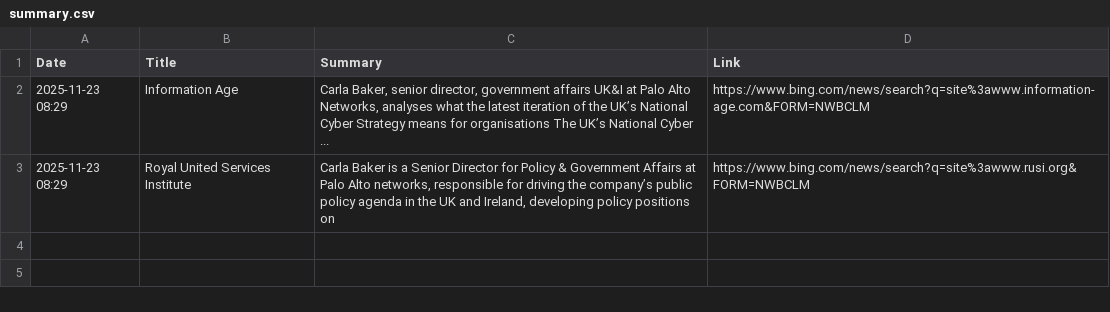
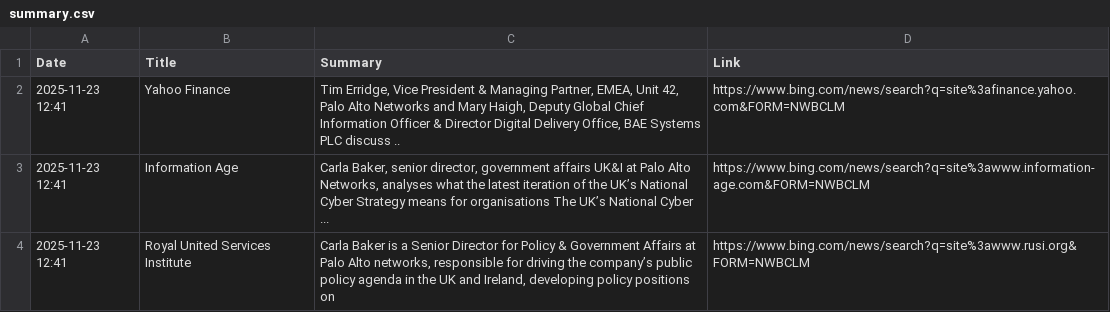
Before and after one commit to ashnaHPR/HPRxPANW-UK-tracker, a CSV file: summaries/weekly/summary.csv, drawn as a sheet.

```diff
--- a/summaries/weekly/summary.csv
+++ b/summaries/weekly/summary.csv
@@ -1,3 +1,4 @@
 Date,Title,Summary,Link
-2025-11-23 08:29,Information Age,"Carla Baker, senior director, government affairs UK&I at Palo Alto Networks, analyses what the latest iteration of the UK’s National Cyber Strategy means for organisations The UK’s National Cyber ...",https://www.bing.com/news/search?q=site%3awww.information-age.com&FORM=NWBCLM
-2025-11-23 08:29,Royal United Services Institute,"Carla Baker is a Senior Director for Policy & Government Affairs at Palo Alto networks, responsible for driving the company’s public policy agenda in the UK and Ireland, developing policy positions on",https://www.bing.com/news/search?q=site%3awww.rusi.org&FORM=NWBCLM
+2025-11-23 12:41,Yahoo Finance,"Tim Erridge, Vice President & Managing Partner, EMEA, Unit 42, Palo Alto Networks and Mary Haigh, Deputy Global Chief Information Officer & Director Digital Delivery Office, BAE Systems PLC discuss ..",https://www.bing.com/news/search?q=site%3afinance.yahoo.com&FORM=NWBCLM
+2025-11-23 12:41,Information Age,"Carla Baker, senior director, government affairs UK&I at Palo Alto Networks, analyses what the latest iteration of the UK’s National Cyber Strategy means for organisations The UK’s National Cyber ...",https://www.bing.com/news/search?q=site%3awww.information-age.com&FORM=NWBCLM
+2025-11-23 12:41,Royal United Services Institute,"Carla Baker is a Senior Director for Policy & Government Affairs at Palo Alto networks, responsible for driving the company’s public policy agenda in the UK and Ireland, developing policy positions on",https://www.bing.com/news/search?q=site%3awww.rusi.org&FORM=NWBCLM
```
Also changed, not shown: 1 other file.
